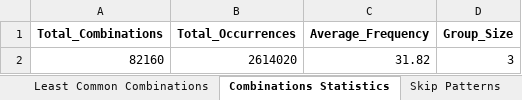
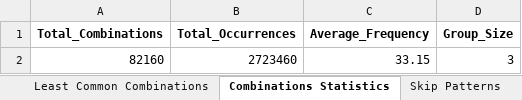
Before and after one commit to Mihai-Edward/LaptopMunca, an Excel workbook: analysis_results.xlsx, sheet Combinations Statistics, drawn as a sheet; values as stored, in another font and other column widths than the file's, no borders; the diff names each change by its address in the sheet, - before the commit and + after, or states it on an @@ line.

```diff
--- a/analysis_results.xlsx (sheet Combinations Statistics)
+++ b/analysis_results.xlsx (sheet Combinations Statistics)
-B2 (Total_Occurrences): 2614020
+B2 (Total_Occurrences): 2723460
-C2 (Average_Frequency): 31.82
+C2 (Average_Frequency): 33.15
```
Also changed, not shown: sheet Skip Patterns, sheet Frequency, sheet Sequence Patterns, sheet Clusters, sheet Time Analysis, sheet Gap Analysis, 10 more sheets, other sheet tabs, 1 other file.
